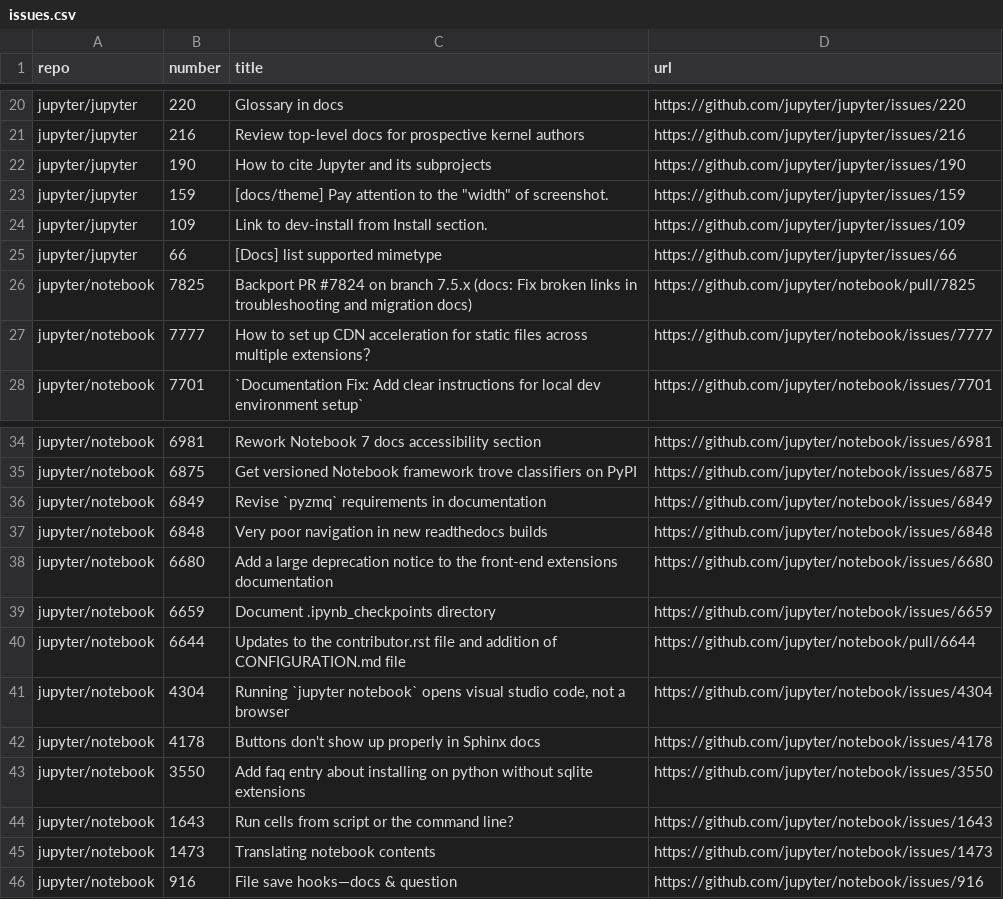
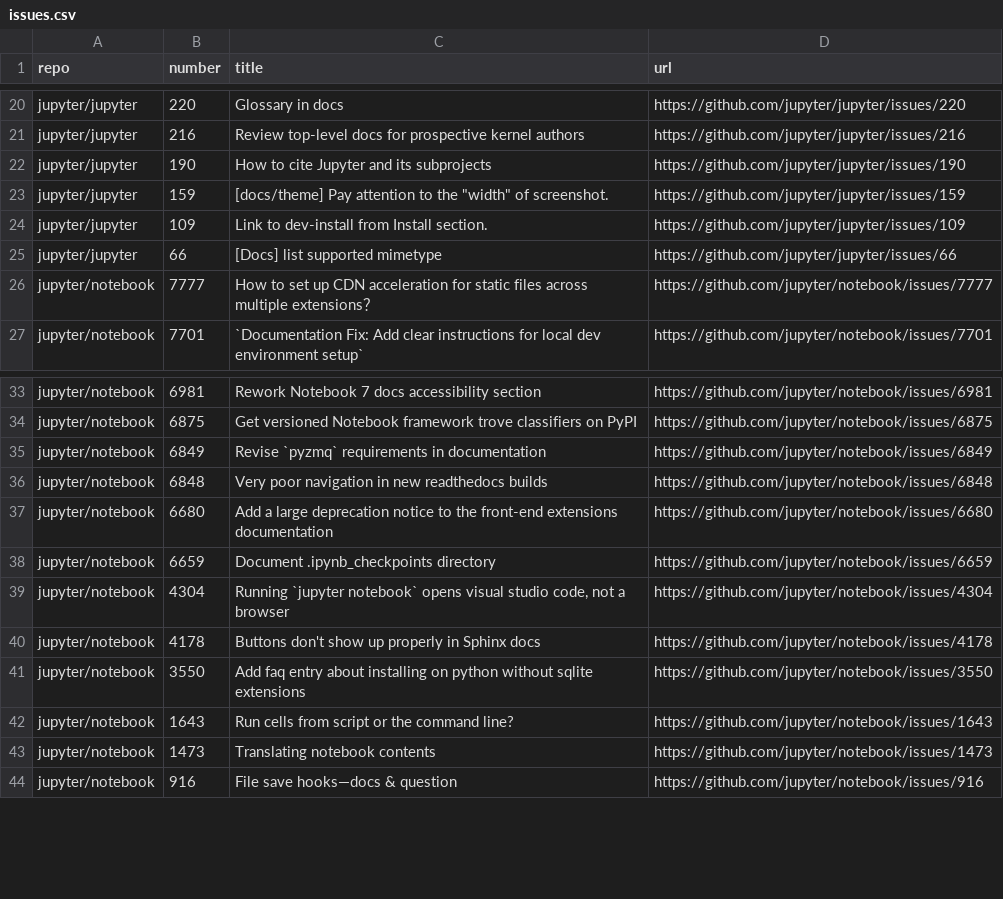
Before and after one commit to chbrandt/jupyter-docs-test, a CSV file: issues.csv, drawn as a sheet; only a part is shown, gaps mark what is left out.

```diff
--- a/issues.csv
+++ b/issues.csv
@@ -25,3 +25,2 @@
 "jupyter/jupyter","66","[Docs] list supported mimetype ","https://github.com/jupyter/jupyter/issues/66"
-"jupyter/notebook","7825","Backport PR #7824 on branch 7.5.x (docs: Fix broken links in troubleshooting and migration docs)","https://github.com/jupyter/notebook/pull/7825"
 "jupyter/notebook","7777","How to set up CDN acceleration for static files across multiple extensions？","https://github.com/jupyter/notebook/issues/7777"
@@ -39,3 +38,2 @@
 "jupyter/notebook","6659","Document .ipynb_checkpoints directory","https://github.com/jupyter/notebook/issues/6659"
-"jupyter/notebook","6644","Updates to the contributor.rst file and addition of CONFIGURATION.md file","https://github.com/jupyter/notebook/pull/6644"
 "jupyter/notebook","4304","Running `jupyter notebook` opens visual studio code, not a browser","https://github.com/jupyter/notebook/issues/4304"
```
Also changed, not shown: 1 other file.
